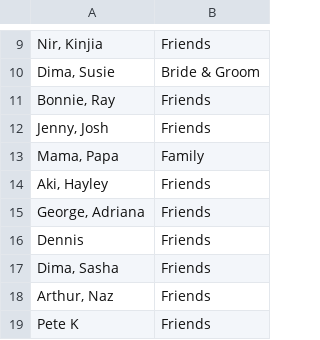
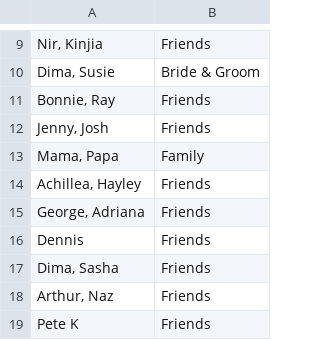
Before and after one commit to MalkinFalcon/Dima-Susie_Wedding_Guests, a CSV file: Guests.csv, drawn as a sheet; only a part is shown, gaps mark what is left out; the diff names each change by its address in the sheet, - before the commit and + after, or states it on an @@ line.

```diff
--- a/Guests.csv
+++ b/Guests.csv
-A14: Aki, Hayley
+A14: Achillea, Hayley
```
Also changed, not shown: 9 other files.
